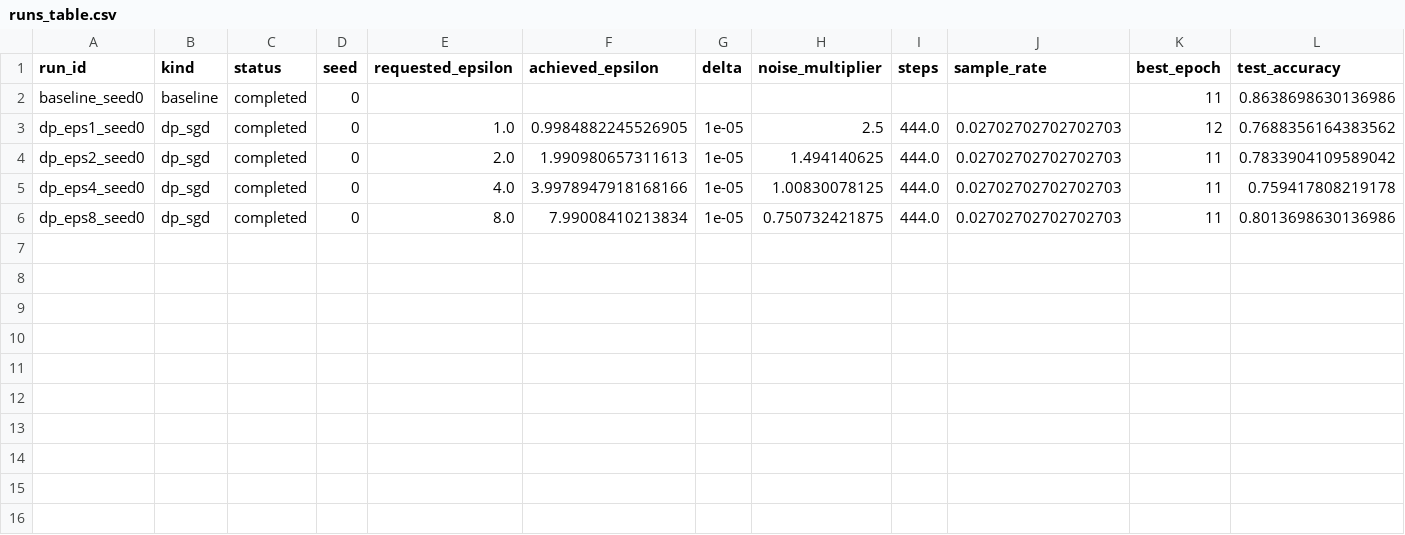
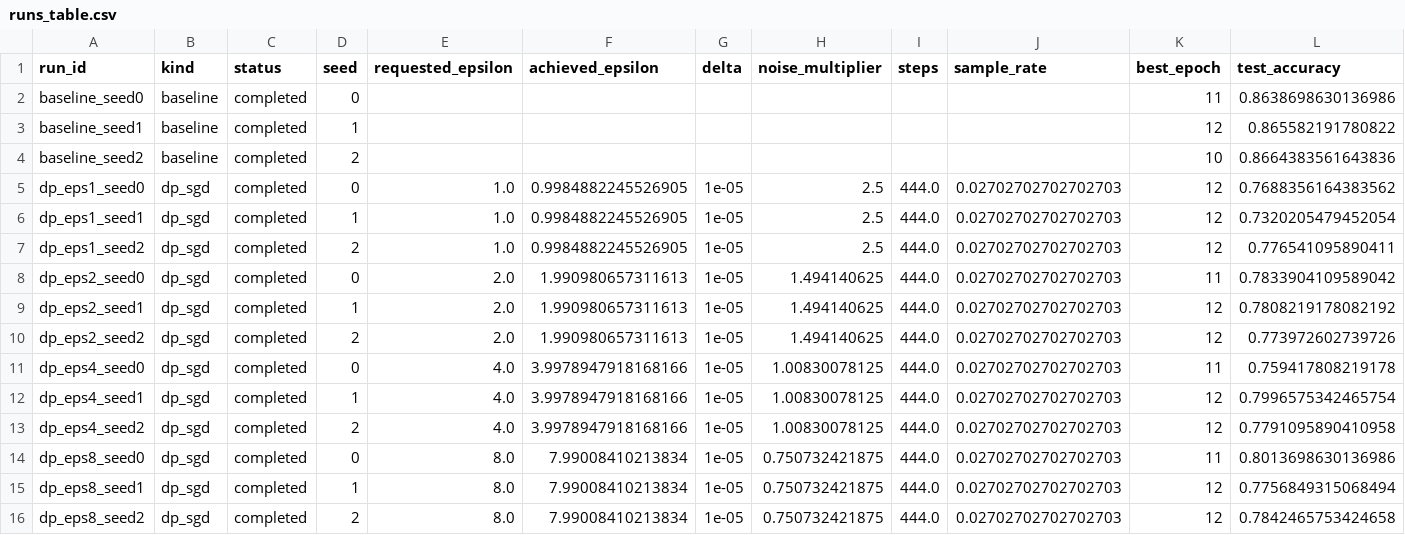
Before and after one commit to pkjx29/dp-ecg, a CSV file: artifacts/metrics/runs_table.csv, drawn as a sheet; only a part is shown; rows hold the shown columns only; the diff names each change by its address in the sheet, - before the commit and + after, or states it on an @@ line.

Commit message:
Results for seeds 1 and 2; README, docs and CV entry report mean ± sd over 3 seeds

```diff
--- a/artifacts/metrics/runs_table.csv
+++ b/artifacts/metrics/runs_table.csv
+row 3: baseline_seed1 | baseline | completed | 1 |  |  |  |  |  |  | 12 | 0.865582191780822
+row 4: baseline_seed2 | baseline | completed | 2 |  |  |  |  |  |  | 10 | 0.8664383561643836
+row 6: dp_eps1_seed1 | dp_sgd | completed | 1 | 1.0 | 0.9984882245526905 | 1e-05 | 2.5 | 444.0 | 0.02702702702702703 | 12 | 0.7320205479452054
+row 7: dp_eps1_seed2 | dp_sgd | completed | 2 | 1.0 | 0.9984882245526905 | 1e-05 | 2.5 | 444.0 | 0.02702702702702703 | 12 | 0.776541095890411
+row 9: dp_eps2_seed1 | dp_sgd | completed | 1 | 2.0 | 1.990980657311613 | 1e-05 | 1.494140625 | 444.0 | 0.02702702702702703 | 12 | 0.7808219178082192
+row 10: dp_eps2_seed2 | dp_sgd | completed | 2 | 2.0 | 1.990980657311613 | 1e-05 | 1.494140625 | 444.0 | 0.02702702702702703 | 12 | 0.773972602739726
+row 12: dp_eps4_seed1 | dp_sgd | completed | 1 | 4.0 | 3.9978947918168166 | 1e-05 | 1.00830078125 | 444.0 | 0.02702702702702703 | 12 | 0.7996575342465754
+row 13: dp_eps4_seed2 | dp_sgd | completed | 2 | 4.0 | 3.9978947918168166 | 1e-05 | 1.00830078125 | 444.0 | 0.02702702702702703 | 12 | 0.7791095890410958
+row 15: dp_eps8_seed1 | dp_sgd | completed | 1 | 8.0 | 7.99008410213834 | 1e-05 | 0.750732421875 | 444.0 | 0.02702702702702703 | 12 | 0.7756849315068494
+row 16: dp_eps8_seed2 | dp_sgd | completed | 2 | 8.0 | 7.99008410213834 | 1e-05 | 0.750732421875 | 444.0 | 0.02702702702702703 | 12 | 0.7842465753424658
```
Also changed, not shown: 19 other files.
